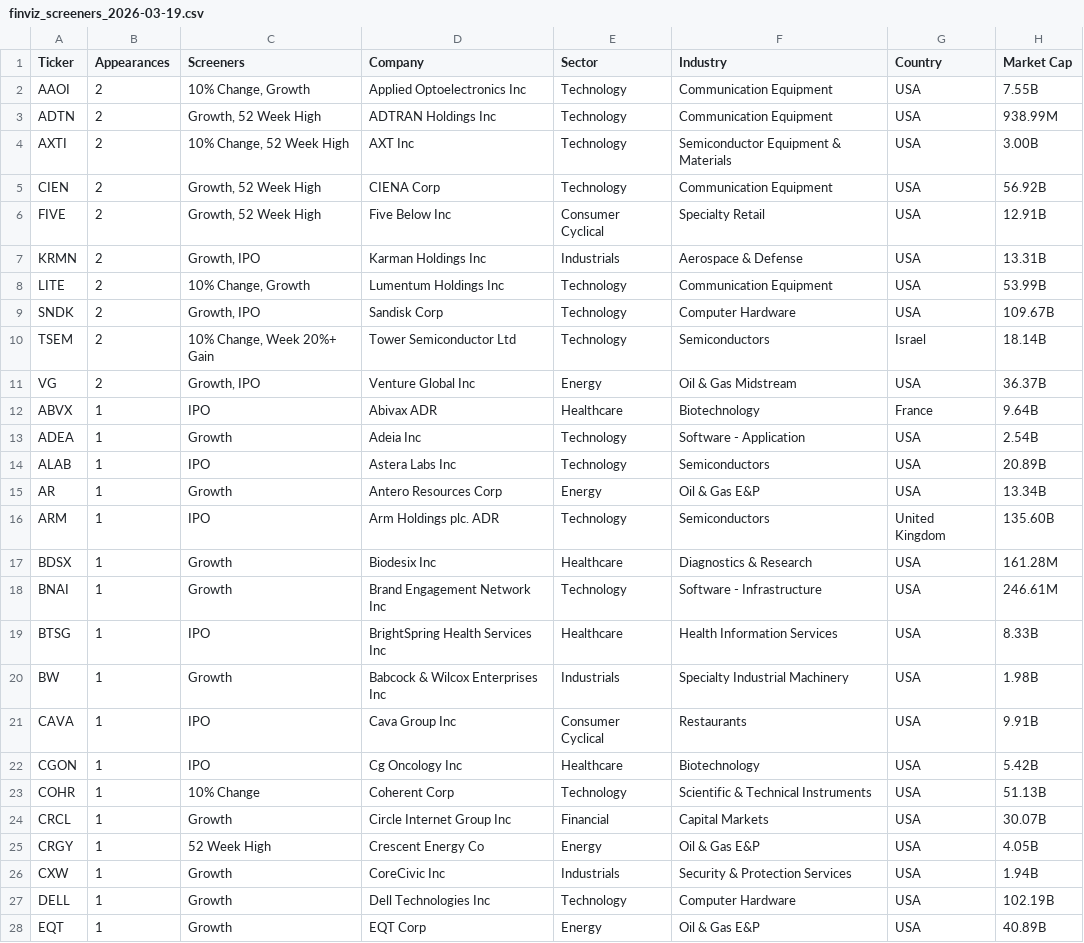
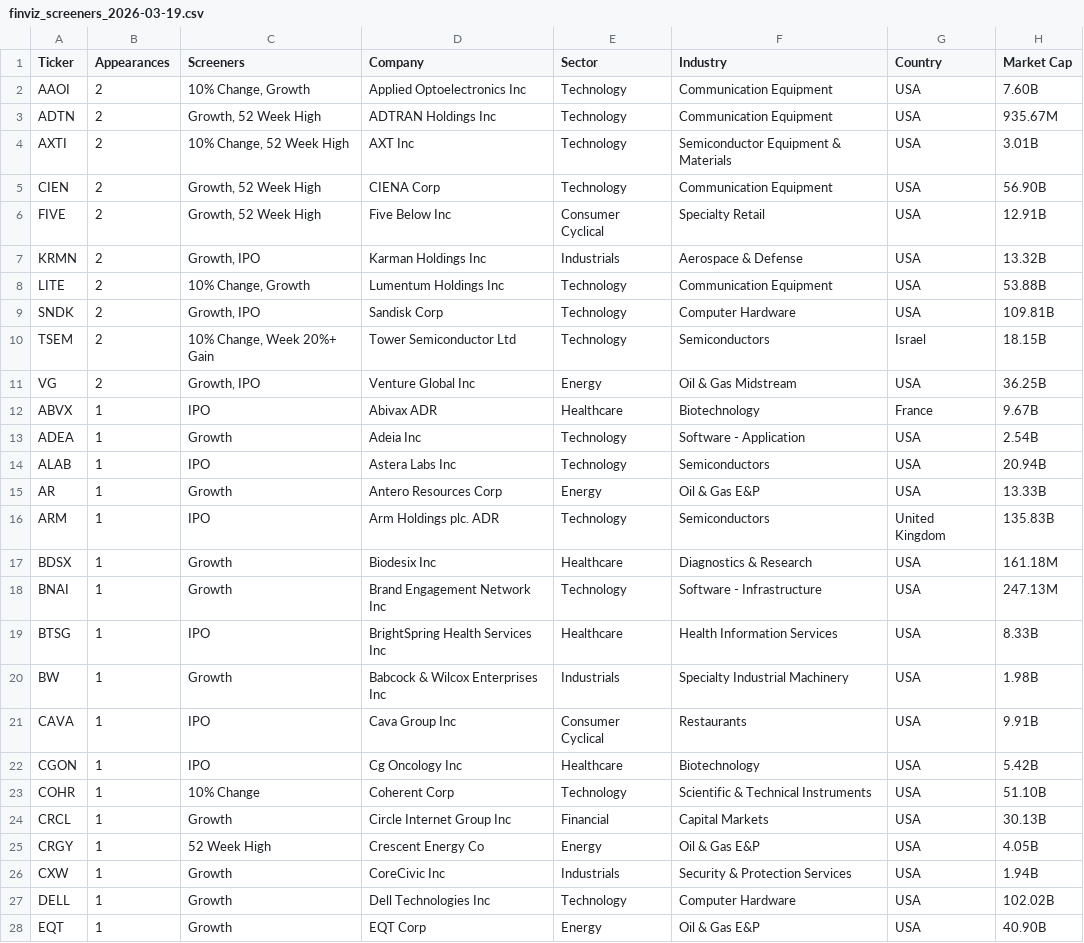
Before and after one commit to AnanthSrinivasan/finviz-screener-agent, a CSV file: data/finviz_screeners_2026-03-19.csv, drawn as a sheet; only a part is shown; the diff covers the shown part only.

```diff
--- a/data/finviz_screeners_2026-03-19.csv
+++ b/data/finviz_screeners_2026-03-19.csv
@@ -1,19 +1,19 @@
 Ticker,Appearances,Screeners,Company,Sector,Industry,Country,Market Cap
-AAOI,2,"10% Change, Growth",Applied Optoelectronics Inc,Technology,Communication Equipment,USA,7.55B
-ADTN,2,"Growth, 52 Week High",ADTRAN Holdings Inc,Technology,Communication Equipment,USA,938.99M
-AXTI,2,"10% Change, 52 Week High",AXT Inc,Technology,Semiconductor Equipment & Materials,USA,3.00B
-CIEN,2,"Growth, 52 Week High",CIENA Corp,Technology,Communication Equipment,USA,56.92B
+AAOI,2,"10% Change, Growth",Applied Optoelectronics Inc,Technology,Communication Equipment,USA,7.60B
+ADTN,2,"Growth, 52 Week High",ADTRAN Holdings Inc,Technology,Communication Equipment,USA,935.67M
+AXTI,2,"10% Change, 52 Week High",AXT Inc,Technology,Semiconductor Equipment & Materials,USA,3.01B
+CIEN,2,"Growth, 52 Week High",CIENA Corp,Technology,Communication Equipment,USA,56.90B
 FIVE,2,"Growth, 52 Week High",Five Below Inc,Consumer Cyclical,Specialty Retail,USA,12.91B
-KRMN,2,"Growth, IPO",Karman Holdings Inc,Industrials,Aerospace & Defense,USA,13.31B
-LITE,2,"10% Change, Growth",Lumentum Holdings Inc,Technology,Communication Equipment,USA,53.99B
-SNDK,2,"Growth, IPO",Sandisk Corp,Technology,Computer Hardware,USA,109.67B
-TSEM,2,"10% Change, Week 20%+ Gain",Tower Semiconductor Ltd,Technology,Semiconductors,Israel,18.14B
-VG,2,"Growth, IPO",Venture Global Inc,Energy,Oil & Gas Midstream,USA,36.37B
-ABVX,1,IPO,Abivax ADR,Healthcare,Biotechnology,France,9.64B
+KRMN,2,"Growth, IPO",Karman Holdings Inc,Industrials,Aerospace & Defense,USA,13.32B
+LITE,2,"10% Change, Growth",Lumentum Holdings Inc,Technology,Communication Equipment,USA,53.88B
+SNDK,2,"Growth, IPO",Sandisk Corp,Technology,Computer Hardware,USA,109.81B
+TSEM,2,"10% Change, Week 20%+ Gain",Tower Semiconductor Ltd,Technology,Semiconductors,Israel,18.15B
+VG,2,"Growth, IPO",Venture Global Inc,Energy,Oil & Gas Midstream,USA,36.25B
+ABVX,1,IPO,Abivax ADR,Healthcare,Biotechnology,France,9.67B
 ADEA,1,Growth,Adeia Inc,Technology,Software - Application,USA,2.54B
-ALAB,1,IPO,Astera Labs Inc,Technology,Semiconductors,USA,20.89B
-AR,1,Growth,Antero Resources Corp,Energy,Oil & Gas E&P,USA,13.34B
-ARM,1,IPO,Arm Holdings plc. ADR,Technology,Semiconductors,United Kingdom,135.60B
-BDSX,1,Growth,Biodesix Inc,Healthcare,Diagnostics & Research,USA,161.28M
-BNAI,1,Growth,Brand Engagement Network Inc,Technology,Software - Infrastructure,USA,246.61M
+ALAB,1,IPO,Astera Labs Inc,Technology,Semiconductors,USA,20.94B
+AR,1,Growth,Antero Resources Corp,Energy,Oil & Gas E&P,USA,13.33B
+ARM,1,IPO,Arm Holdings plc. ADR,Technology,Semiconductors,United Kingdom,135.83B
+BDSX,1,Growth,Biodesix Inc,Healthcare,Diagnostics & Research,USA,161.18M
+BNAI,1,Growth,Brand Engagement Network Inc,Technology,Software - Infrastructure,USA,247.13M
 BTSG,1,IPO,BrightSpring Health Services Inc,Healthcare,Health Information Services,USA,8.33B
@@ -22,7 +22,7 @@ CAVA,1,IPO,Cava Group Inc,Consumer Cyclical,Restaurants,USA,9.91B
 CGON,1,IPO,Cg Oncology Inc,Healthcare,Biotechnology,USA,5.42B
-COHR,1,10% Change,Coherent Corp,Technology,Scientific & Technical Instruments,USA,51.13B
-CRCL,1,Growth,Circle Internet Group Inc,Financial,Capital Markets,USA,30.07B
+COHR,1,10% Change,Coherent Corp,Technology,Scientific & Technical Instruments,USA,51.10B
+CRCL,1,Growth,Circle Internet Group Inc,Financial,Capital Markets,USA,30.13B
 CRGY,1,52 Week High,Crescent Energy Co,Energy,Oil & Gas E&P,USA,4.05B
 CXW,1,Growth,CoreCivic Inc,Industrials,Security & Protection Services,USA,1.94B
-DELL,1,Growth,Dell Technologies Inc,Technology,Computer Hardware,USA,102.19B
-EQT,1,Growth,EQT Corp,Energy,Oil & Gas E&P,USA,40.89B
+DELL,1,Growth,Dell Technologies Inc,Technology,Computer Hardware,USA,102.02B
+EQT,1,Growth,EQT Corp,Energy,Oil & Gas E&P,USA,40.90B
```
Also changed, not shown: 18 edited cells elsewhere in this file, 2 other files.
